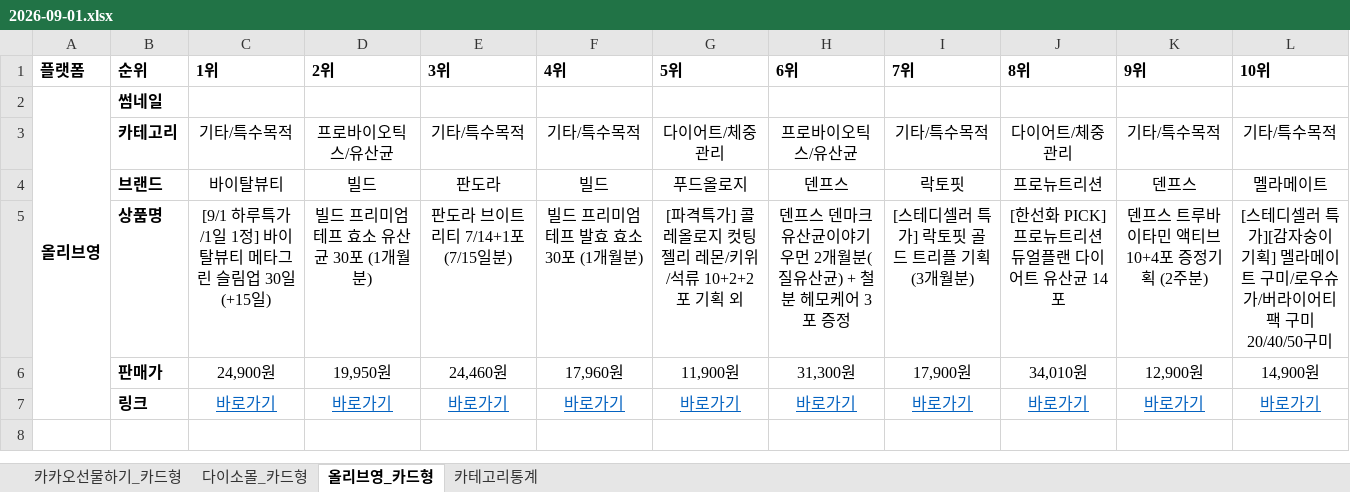
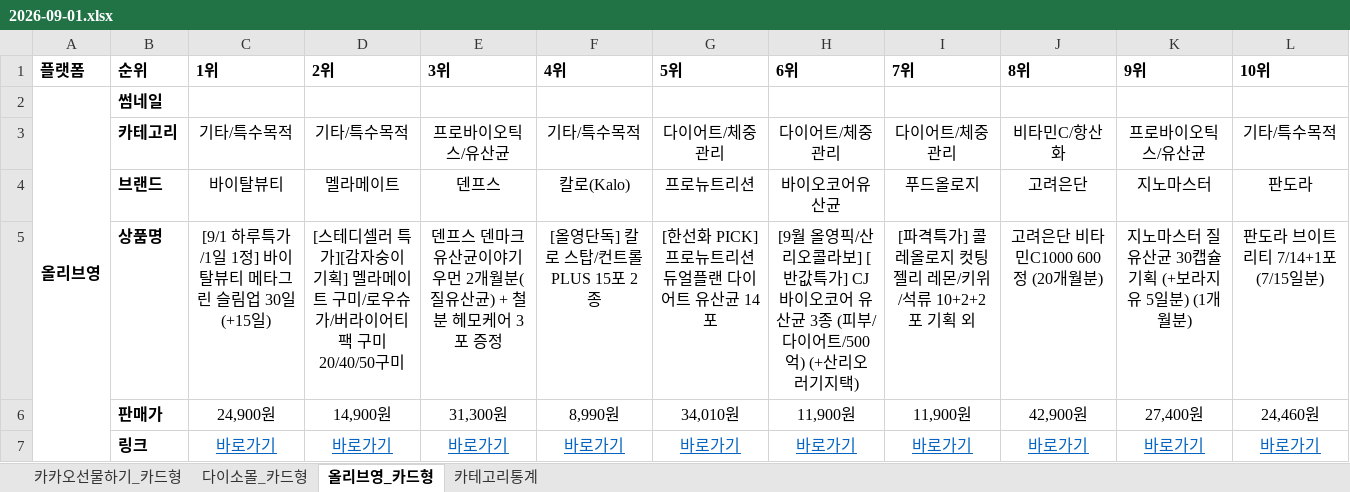
Before and after one commit to primexx98-sudo/online-mall-ranking, an Excel workbook: data/daily/2026-09/2026-09-01.xlsx, sheet 올리브영_카드형, drawn as a sheet; values as stored, in another font and other column widths than the file's, no borders; charts and pictures not drawn; the diff names each change by its address in the sheet, - before the commit and + after, or states it on an @@ line.

```diff
--- a/data/daily/2026-09/2026-09-01.xlsx (sheet 올리브영_카드형)
+++ b/data/daily/2026-09/2026-09-01.xlsx (sheet 올리브영_카드형)
-D3 (2위): 프로바이오틱스/유산균
+D3 (2위): 기타/특수목적
-E3 (3위): 기타/특수목적
+E3 (3위): 프로바이오틱스/유산균
-H3 (6위): 프로바이오틱스/유산균
+H3 (6위): 다이어트/체중관리
-I3 (7위): 기타/특수목적
+I3 (7위): 다이어트/체중관리
-J3 (8위): 다이어트/체중관리
+J3 (8위): 비타민C/항산화
-K3 (9위): 기타/특수목적
+K3 (9위): 프로바이오틱스/유산균
-D4 (2위): 빌드
+D4 (2위): 멜라메이트
-E4 (3위): 판도라
+E4 (3위): 덴프스
-F4 (4위): 빌드
+F4 (4위): 칼로(Kalo)
-G4 (5위): 푸드올로지
+G4 (5위): 프로뉴트리션
-H4 (6위): 덴프스
+H4 (6위): 바이오코어유산균
-I4 (7위): 락토핏
+I4 (7위): 푸드올로지
-J4 (8위): 프로뉴트리션
+J4 (8위): 고려은단
-K4 (9위): 덴프스
+K4 (9위): 지노마스터
-L4 (10위): 멜라메이트
+L4 (10위): 판도라
-D5 (2위): 빌드 프리미엄 테프 효소 유산균 30포 (1개월분)
+D5 (2위): [스테디셀러 특가][감자숭이 기획] 멜라메이트 구미/로우슈가/버라이어티팩 구미 20/40/50구미
-E5 (3위): 판도라 브이트리티 7/14+1포 (7/15일분)
+E5 (3위): 덴프스 덴마크 유산균이야기 우먼 2개월분(질유산균) + 철분 헤모케어 3포 증정
-F5 (4위): 빌드 프리미엄 테프 발효 효소 30포 (1개월분)
+F5 (4위): [올영단독] 칼로 스탑/컨트롤 PLUS 15포 2종
-G5 (5위): [파격특가] 콜레올로지 컷팅 젤리 레몬/키위/석류 10+2+2포 기획 외
+G5 (5위): [한선화 PICK] 프로뉴트리션 듀얼플랜 다이어트 유산균 14포
-H5 (6위): 덴프스 덴마크 유산균이야기 우먼 2개월분(질유산균) + 철분 헤모케어 3포 증정
+H5 (6위): [9월 올영픽/산리오콜라보] [반값특가] CJ 바이오코어 유산균 3종 (피부/다이어트/500억) (+산리오 러기지택)
-I5 (7위): [스테디셀러 특가] 락토핏 골드 트리플 기획 (3개월분)
+I5 (7위): [파격특가] 콜레올로지 컷팅 젤리 레몬/키위/석류 10+2+2포 기획 외
-J5 (8위): [한선화 PICK] 프로뉴트리션 듀얼플랜 다이어트 유산균 14포
+J5 (8위): 고려은단 비타민C1000 600정 (20개월분)
-K5 (9위): 덴프스 트루바이타민 액티브 10+4포 증정기획 (2주분)
+K5 (9위): 지노마스터 질유산균 30캡슐 기획 (+보라지유 5일분) (1개월분)
-L5 (10위): [스테디셀러 특가][감자숭이 기획] 멜라메이트 구미/로우슈가/버라이어티팩 구미 20/40/50구미
+L5 (10위): 판도라 브이트리티 7/14+1포 (7/15일분)
-D6 (2위): 19,950원
+D6 (2위): 14,900원
-E6 (3위): 24,460원
+E6 (3위): 31,300원
-F6 (4위): 17,960원
+F6 (4위): 8,990원
-G6 (5위): 11,900원
+G6 (5위): 34,010원
-H6 (6위): 31,300원
+H6 (6위): 11,900원
-I6 (7위): 17,900원
+I6 (7위): 11,900원
-J6 (8위): 34,010원
+J6 (8위): 42,900원
-K6 (9위): 12,900원
+K6 (9위): 27,400원
-L6 (10위): 14,900원
+L6 (10위): 24,460원
```
Also changed, not shown: sheet 카테고리통계, sheet 다이소몰_카드형, sheet 카카오선물하기_카드형, charts or pictures.
